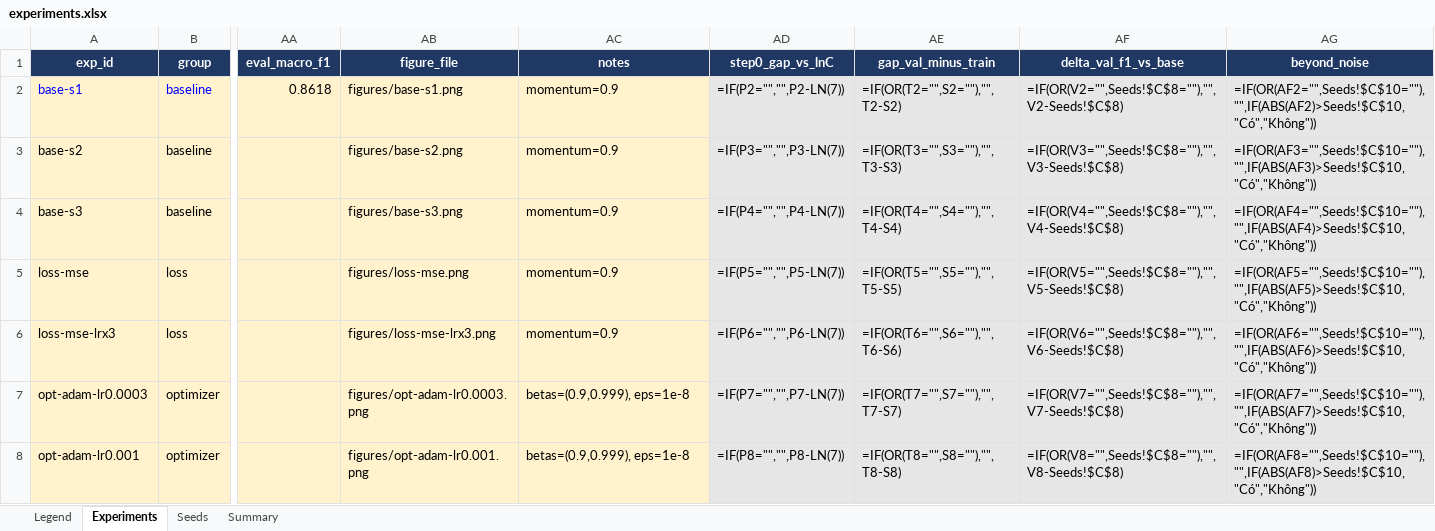
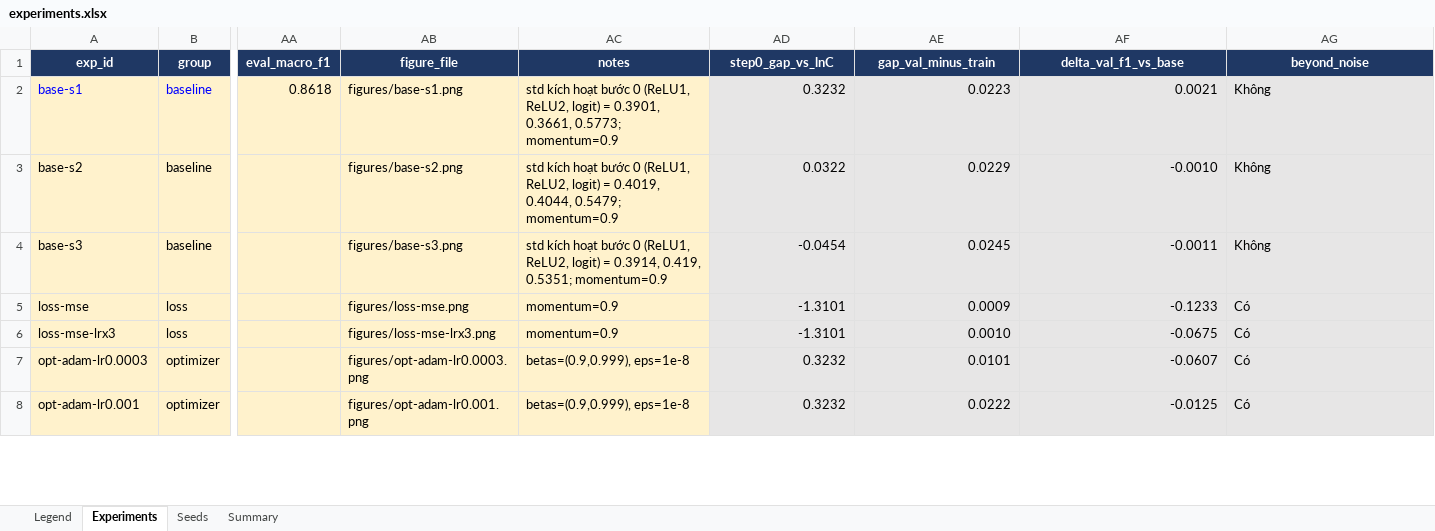
Before and after one commit to sown101/K4-Track4-Day1-Neuralnetwork, an Excel workbook: submission_2A202602457/experiments.xlsx, sheet Experiments, drawn as a sheet; only a part is shown, gaps mark what is left out; values as stored, in another font and other column widths than the file's, no borders; formulas without a stored value are shown as written; the diff covers the shown part only; the diff names each change by its address in the sheet, - before the commit and + after, or states it on an @@ line.

```diff
--- a/submission_2A202602457/experiments.xlsx (sheet Experiments)
+++ b/submission_2A202602457/experiments.xlsx (sheet Experiments)
-AC2 (notes): momentum=0.9
+AC2 (notes): std kích hoạt bước 0 (ReLU1, ReLU2, logit) = 0.3901, 0.3661, 0.5773; momentum=0.9
-AD2 (step0_gap_vs_lnC): =IF(P2="","",P2-LN(7))
+AD2 (step0_gap_vs_lnC): 0.3232
-AE2 (gap_val_minus_train): =IF(OR(T2="",S2=""),"",T2-S2)
+AE2 (gap_val_minus_train): 0.0223
-AF2 (delta_val_f1_vs_base): =IF(OR(V2="",Seeds!$C$8=""),"",V2-Seeds!$C$8)
+AF2 (delta_val_f1_vs_base): 0.0021
-AG2 (beyond_noise): =IF(OR(AF2="",Seeds!$C$10=""),"",IF(ABS(AF2)>Seeds!$C$10,"Có","Không"))
+AG2 (beyond_noise): Không
-AC3 (notes): momentum=0.9
+AC3 (notes): std kích hoạt bước 0 (ReLU1, ReLU2, logit) = 0.4019, 0.4044, 0.5479; momentum=0.9
-AD3 (step0_gap_vs_lnC): =IF(P3="","",P3-LN(7))
+AD3 (step0_gap_vs_lnC): 0.0322
-AE3 (gap_val_minus_train): =IF(OR(T3="",S3=""),"",T3-S3)
+AE3 (gap_val_minus_train): 0.0229
-AF3 (delta_val_f1_vs_base): =IF(OR(V3="",Seeds!$C$8=""),"",V3-Seeds!$C$8)
+AF3 (delta_val_f1_vs_base): -0.0010
-AG3 (beyond_noise): =IF(OR(AF3="",Seeds!$C$10=""),"",IF(ABS(AF3)>Seeds!$C$10,"Có","Không"))
+AG3 (beyond_noise): Không
-AC4 (notes): momentum=0.9
+AC4 (notes): std kích hoạt bước 0 (ReLU1, ReLU2, logit) = 0.3914, 0.419, 0.5351; momentum=0.9
-AD4 (step0_gap_vs_lnC): =IF(P4="","",P4-LN(7))
+AD4 (step0_gap_vs_lnC): -0.0454
-AE4 (gap_val_minus_train): =IF(OR(T4="",S4=""),"",T4-S4)
+AE4 (gap_val_minus_train): 0.0245
-AF4 (delta_val_f1_vs_base): =IF(OR(V4="",Seeds!$C$8=""),"",V4-Seeds!$C$8)
+AF4 (delta_val_f1_vs_base): -0.0011
-AG4 (beyond_noise): =IF(OR(AF4="",Seeds!$C$10=""),"",IF(ABS(AF4)>Seeds!$C$10,"Có","Không"))
+AG4 (beyond_noise): Không
-AD5 (step0_gap_vs_lnC): =IF(P5="","",P5-LN(7))
+AD5 (step0_gap_vs_lnC): -1.3101
-AE5 (gap_val_minus_train): =IF(OR(T5="",S5=""),"",T5-S5)
+AE5 (gap_val_minus_train): 0.0009
-AF5 (delta_val_f1_vs_base): =IF(OR(V5="",Seeds!$C$8=""),"",V5-Seeds!$C$8)
+AF5 (delta_val_f1_vs_base): -0.1233
-AG5 (beyond_noise): =IF(OR(AF5="",Seeds!$C$10=""),"",IF(ABS(AF5)>Seeds!$C$10,"Có","Không"))
+AG5 (beyond_noise): Có
-AD6 (step0_gap_vs_lnC): =IF(P6="","",P6-LN(7))
+AD6 (step0_gap_vs_lnC): -1.3101
-AE6 (gap_val_minus_train): =IF(OR(T6="",S6=""),"",T6-S6)
+AE6 (gap_val_minus_train): 0.0010
-AF6 (delta_val_f1_vs_base): =IF(OR(V6="",Seeds!$C$8=""),"",V6-Seeds!$C$8)
+AF6 (delta_val_f1_vs_base): -0.0675
-AG6 (beyond_noise): =IF(OR(AF6="",Seeds!$C$10=""),"",IF(ABS(AF6)>Seeds!$C$10,"Có","Không"))
+AG6 (beyond_noise): Có
-AD7 (step0_gap_vs_lnC): =IF(P7="","",P7-LN(7))
+AD7 (step0_gap_vs_lnC): 0.3232
-AE7 (gap_val_minus_train): =IF(OR(T7="",S7=""),"",T7-S7)
+AE7 (gap_val_minus_train): 0.0101
-AF7 (delta_val_f1_vs_base): =IF(OR(V7="",Seeds!$C$8=""),"",V7-Seeds!$C$8)
+AF7 (delta_val_f1_vs_base): -0.0607
-AG7 (beyond_noise): =IF(OR(AF7="",Seeds!$C$10=""),"",IF(ABS(AF7)>Seeds!$C$10,"Có","Không"))
+AG7 (beyond_noise): Có
-AD8 (step0_gap_vs_lnC): =IF(P8="","",P8-LN(7))
+AD8 (step0_gap_vs_lnC): 0.3232
-AE8 (gap_val_minus_train): =IF(OR(T8="",S8=""),"",T8-S8)
+AE8 (gap_val_minus_train): 0.0222
-AF8 (delta_val_f1_vs_base): =IF(OR(V8="",Seeds!$C$8=""),"",V8-Seeds!$C$8)
+AF8 (delta_val_f1_vs_base): -0.0125
-AG8 (beyond_noise): =IF(OR(AF8="",Seeds!$C$10=""),"",IF(ABS(AF8)>Seeds!$C$10,"Có","Không"))
+AG8 (beyond_noise): Có
```
Also changed, not shown: 15 removed rows and 156 edited cells elsewhere in this sheet, sheet Summary, sheet Seeds, formulas that keep their value, 6 other files.
